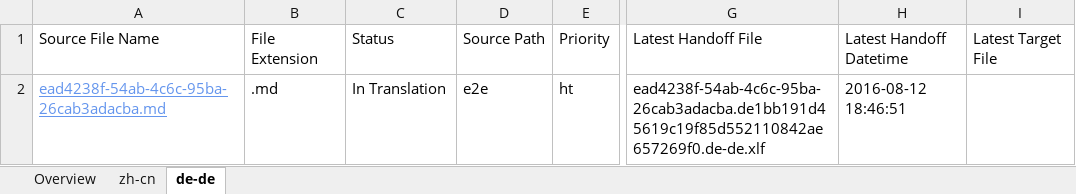
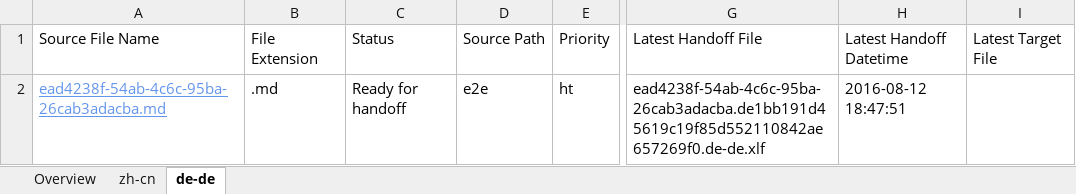
Before and after one commit to OpenLocalizationTestOrg/olhandback-e2e, an Excel workbook: ol-handback/OpenLocalizationTestOrg/oltest/ci/localization-status.xlsx, sheet de-de, drawn as a sheet; only a part is shown, gaps mark what is left out; values as stored, in another font and other column widths than the file's, no borders; table styles not drawn; the diff names each change by its address in the sheet, - before the commit and + after, or states it on an @@ line.

Commit message:
Generate Report for Handoff

```diff
--- a/ol-handback/OpenLocalizationTestOrg/oltest/ci/localization-status.xlsx (sheet de-de)
+++ b/ol-handback/OpenLocalizationTestOrg/oltest/ci/localization-status.xlsx (sheet de-de)
-C2: In Translation
+C2: Ready for handoff
-H2: 2016-08-12 18:46:51
+H2: 2016-08-12 18:47:51
```
Also changed, not shown: sheet Overview, sheet zh-cn.
